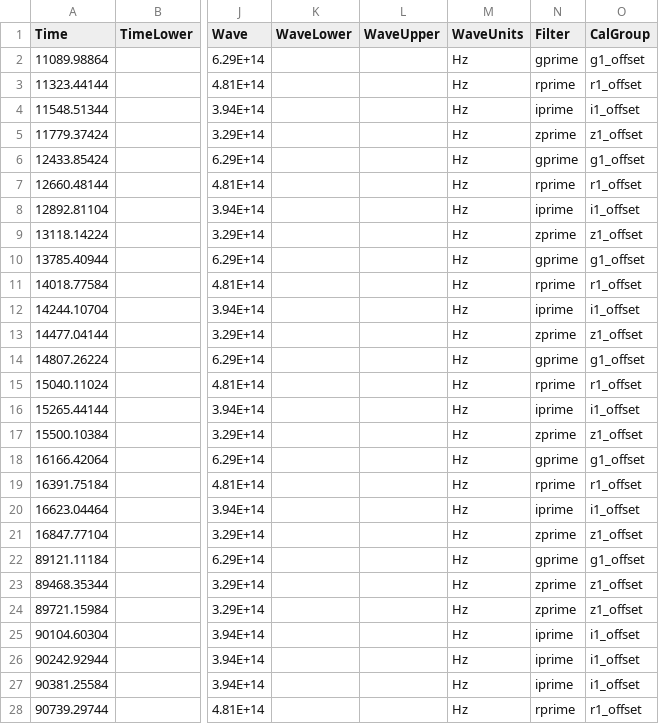
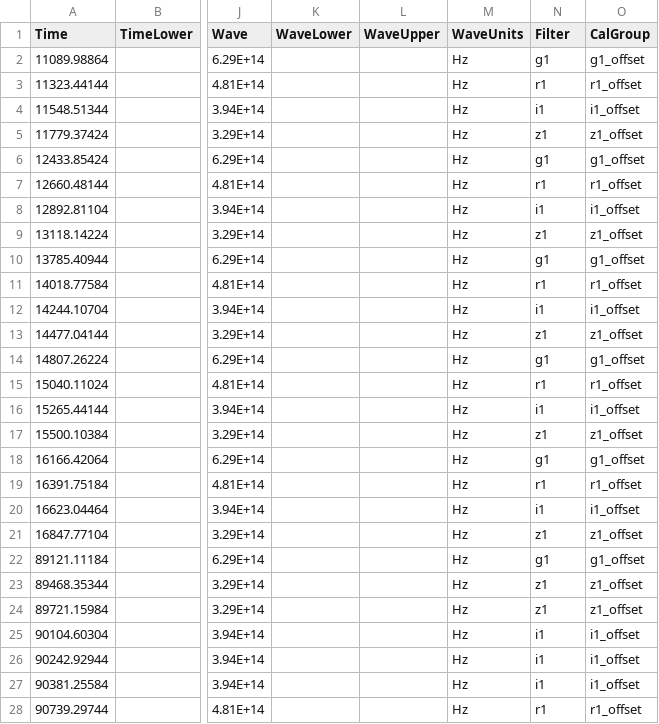
Before and after one commit to astrodyl/JetFit, a CSV file: jetfit/resources/new/221009A/221009A.csv, drawn as a sheet; only a part is shown, gaps mark what is left out; the diff covers the shown part only; the diff names each change by its address in the sheet, - before the commit and + after, or states it on an @@ line.

```diff
--- a/jetfit/resources/new/221009A/221009A.csv
+++ b/jetfit/resources/new/221009A/221009A.csv
-N2 (Filter): gprime
+N2 (Filter): g1
-N3 (Filter): rprime
+N3 (Filter): r1
-N4 (Filter): iprime
+N4 (Filter): i1
-N5 (Filter): zprime
+N5 (Filter): z1
-N6 (Filter): gprime
+N6 (Filter): g1
-N7 (Filter): rprime
+N7 (Filter): r1
-N8 (Filter): iprime
+N8 (Filter): i1
-N9 (Filter): zprime
+N9 (Filter): z1
-N10 (Filter): gprime
+N10 (Filter): g1
-N11 (Filter): rprime
+N11 (Filter): r1
-N12 (Filter): iprime
+N12 (Filter): i1
-N13 (Filter): zprime
+N13 (Filter): z1
-N14 (Filter): gprime
+N14 (Filter): g1
-N15 (Filter): rprime
+N15 (Filter): r1
-N16 (Filter): iprime
+N16 (Filter): i1
-N17 (Filter): zprime
+N17 (Filter): z1
-N18 (Filter): gprime
+N18 (Filter): g1
-N19 (Filter): rprime
+N19 (Filter): r1
-N20 (Filter): iprime
+N20 (Filter): i1
-N21 (Filter): zprime
+N21 (Filter): z1
-N22 (Filter): gprime
+N22 (Filter): g1
-N23:N24 (Filter): zprime
+N23:N24 (Filter): z1
-N25:N27 (Filter): iprime
+N25:N27 (Filter): i1
-N28 (Filter): rprime
+N28 (Filter): r1
```
Also changed, not shown: 59 edited cells elsewhere in this file, jetfit/resources/new/080413B_early/080413B_early.csv, jetfit/resources/new/090424/090424.csv, 13 other files.
